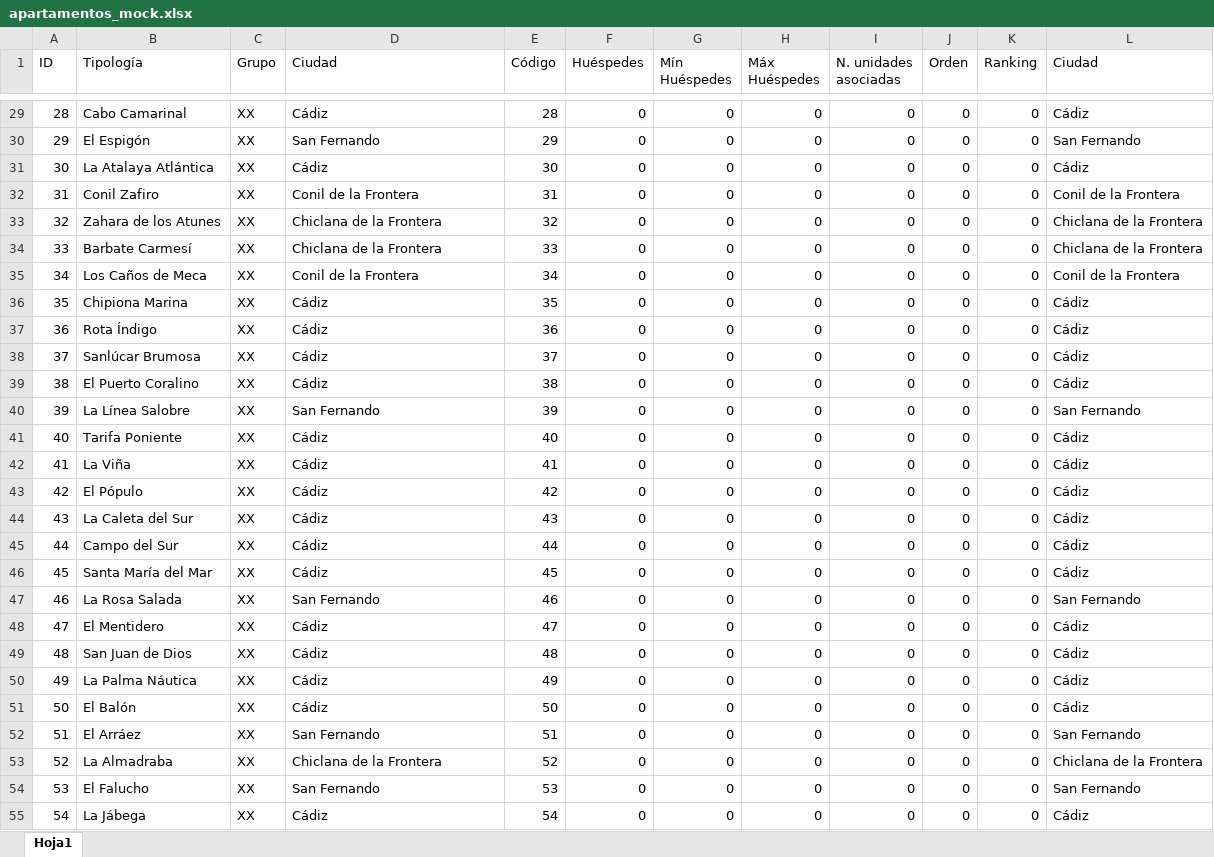
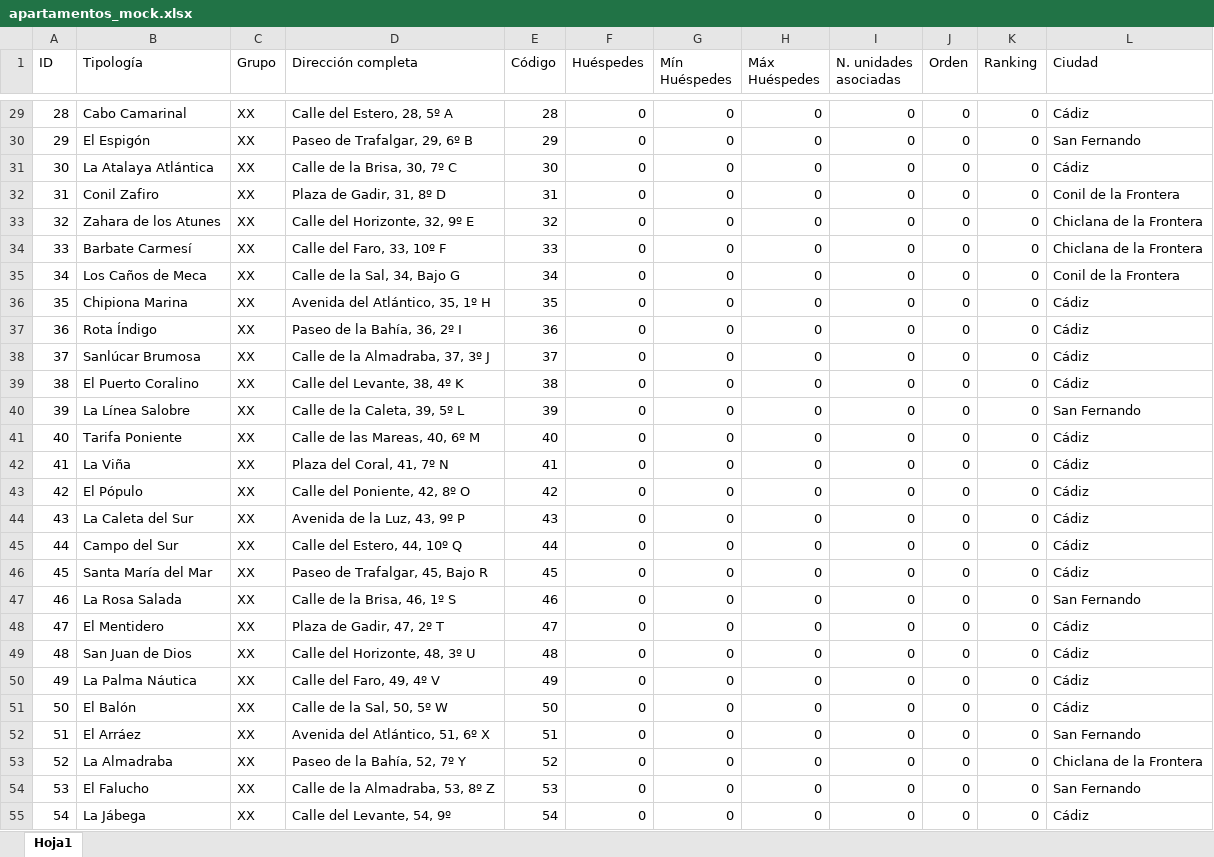
Before and after one commit to sdurutr436/stay-sidekick, an Excel workbook: testing/assets/apartamentos/apartamentos_mock.xlsx, sheet Hoja1, drawn as a sheet; only a part is shown, gaps mark what is left out; values as stored, in another font and other column widths than the file's, no borders; the diff covers the shown part only; the diff names each change by its address in the sheet, - before the commit and + after, or states it on an @@ line.

```diff
--- a/testing/assets/apartamentos/apartamentos_mock.xlsx (sheet Hoja1)
+++ b/testing/assets/apartamentos/apartamentos_mock.xlsx (sheet Hoja1)
-D1: Ciudad
+D1: Dirección completa
-D29 (Dirección completa): Cádiz
+D29 (Dirección completa): Calle del Estero, 28, 5º A
-D30 (Dirección completa): San Fernando
+D30 (Dirección completa): Paseo de Trafalgar, 29, 6º B
-D31 (Dirección completa): Cádiz
+D31 (Dirección completa): Calle de la Brisa, 30, 7º C
-D32 (Dirección completa): Conil de la Frontera
+D32 (Dirección completa): Plaza de Gadir, 31, 8º D
-D33 (Dirección completa): Chiclana de la Frontera
+D33 (Dirección completa): Calle del Horizonte, 32, 9º E
-D34 (Dirección completa): Chiclana de la Frontera
+D34 (Dirección completa): Calle del Faro, 33, 10º F
-D35 (Dirección completa): Conil de la Frontera
+D35 (Dirección completa): Calle de la Sal, 34, Bajo G
-D36 (Dirección completa): Cádiz
+D36 (Dirección completa): Avenida del Atlántico, 35, 1º H
-D37 (Dirección completa): Cádiz
+D37 (Dirección completa): Paseo de la Bahía, 36, 2º I
-D38 (Dirección completa): Cádiz
+D38 (Dirección completa): Calle de la Almadraba, 37, 3º J
-D39 (Dirección completa): Cádiz
+D39 (Dirección completa): Calle del Levante, 38, 4º K
-D40 (Dirección completa): San Fernando
+D40 (Dirección completa): Calle de la Caleta, 39, 5º L
-D41 (Dirección completa): Cádiz
+D41 (Dirección completa): Calle de las Mareas, 40, 6º M
-D42 (Dirección completa): Cádiz
+D42 (Dirección completa): Plaza del Coral, 41, 7º N
-D43 (Dirección completa): Cádiz
+D43 (Dirección completa): Calle del Poniente, 42, 8º O
-D44 (Dirección completa): Cádiz
+D44 (Dirección completa): Avenida de la Luz, 43, 9º P
-D45 (Dirección completa): Cádiz
+D45 (Dirección completa): Calle del Estero, 44, 10º Q
-D46 (Dirección completa): Cádiz
+D46 (Dirección completa): Paseo de Trafalgar, 45, Bajo R
-D47 (Dirección completa): San Fernando
+D47 (Dirección completa): Calle de la Brisa, 46, 1º S
-D48 (Dirección completa): Cádiz
+D48 (Dirección completa): Plaza de Gadir, 47, 2º T
-D49 (Dirección completa): Cádiz
+D49 (Dirección completa): Calle del Horizonte, 48, 3º U
-D50 (Dirección completa): Cádiz
+D50 (Dirección completa): Calle del Faro, 49, 4º V
-D51 (Dirección completa): Cádiz
+D51 (Dirección completa): Calle de la Sal, 50, 5º W
-D52 (Dirección completa): San Fernando
+D52 (Dirección completa): Avenida del Atlántico, 51, 6º X
-D53 (Dirección completa): Chiclana de la Frontera
+D53 (Dirección completa): Paseo de la Bahía, 52, 7º Y
-D54 (Dirección completa): San Fernando
+D54 (Dirección completa): Calle de la Almadraba, 53, 8º Z
-D55 (Dirección completa): Cádiz
+D55 (Dirección completa): Calle del Levante, 54, 9º
```
Also changed, not shown: 133 edited cells elsewhere in this sheet, testing/assets/diario/junio-1-dia-mock.xlsx.
